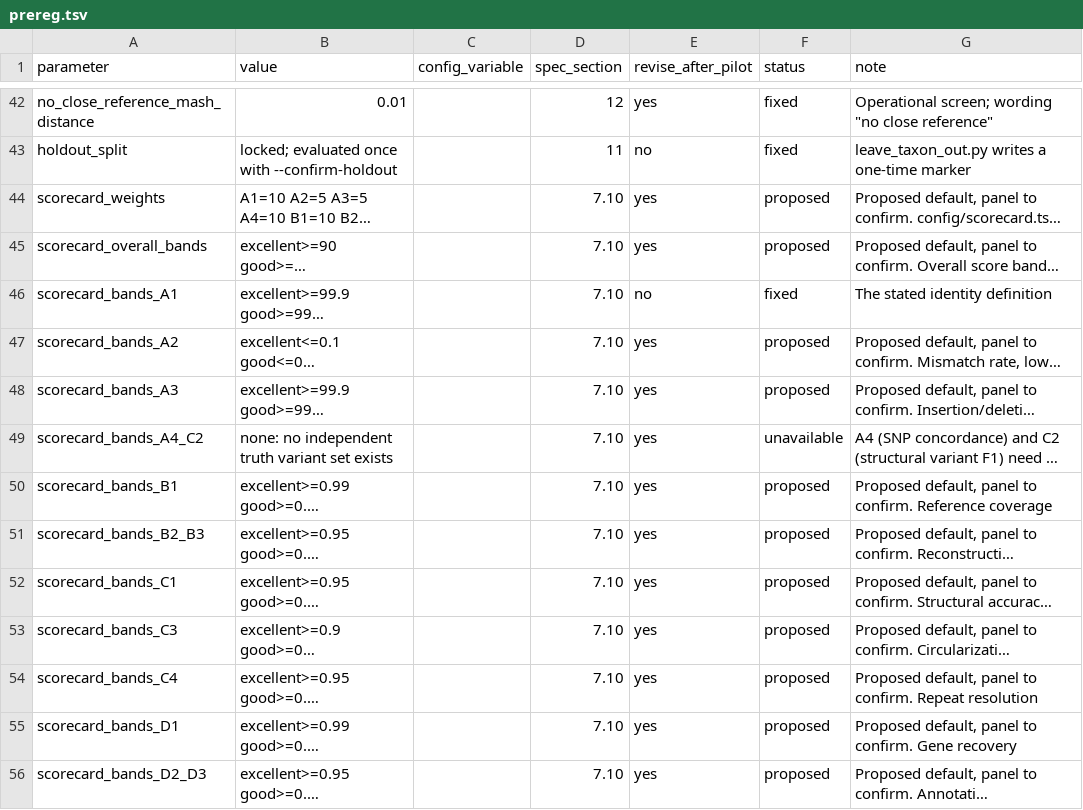
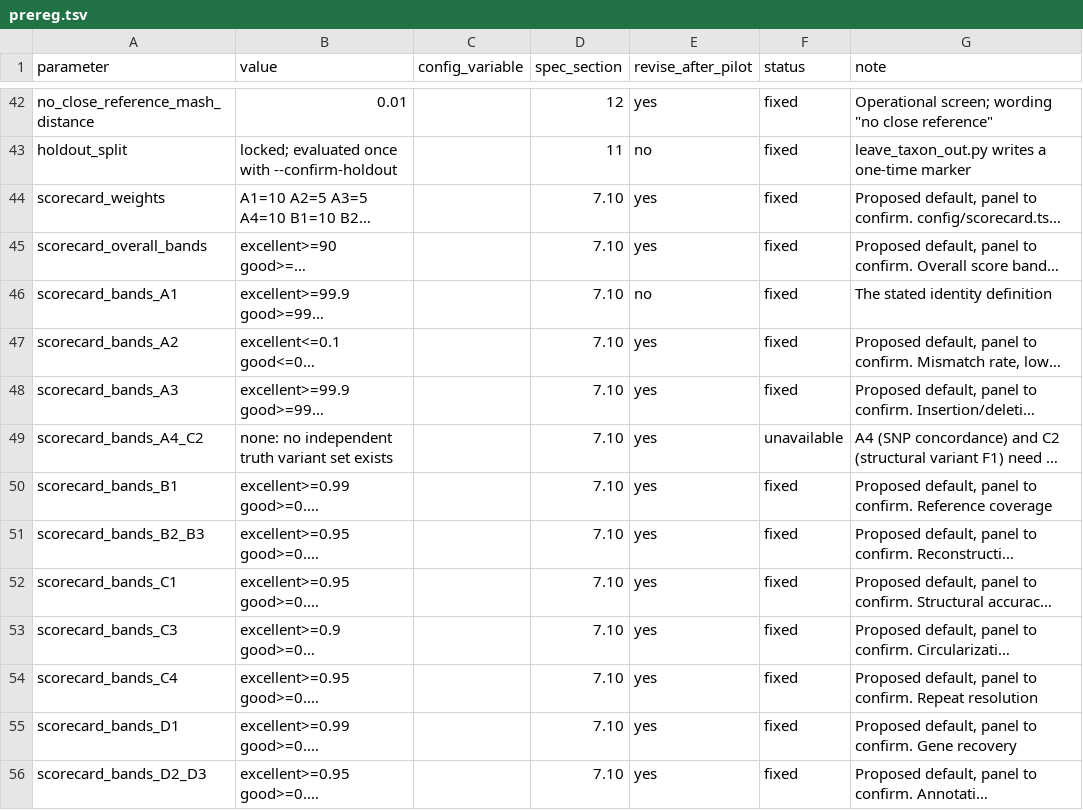
Before and after one commit to ubeffiong/plasbench, a TSV file: config/prereg.tsv, drawn as a sheet; only a part is shown, gaps mark what is left out; long unchanged cells end in …; the diff covers the shown part only; the diff names each change by its address in the sheet, - before the commit and + after, or states it on an @@ line.

```diff
--- a/config/prereg.tsv
+++ b/config/prereg.tsv
-F44:F45 (status): proposed
+F44:F45 (status): fixed
-F47:F48 (status): proposed
+F47:F48 (status): fixed
-F50:F56 (status): proposed
+F50:F56 (status): fixed
```
Also changed, not shown: 18 edited cells elsewhere in this file, 21 other files.
